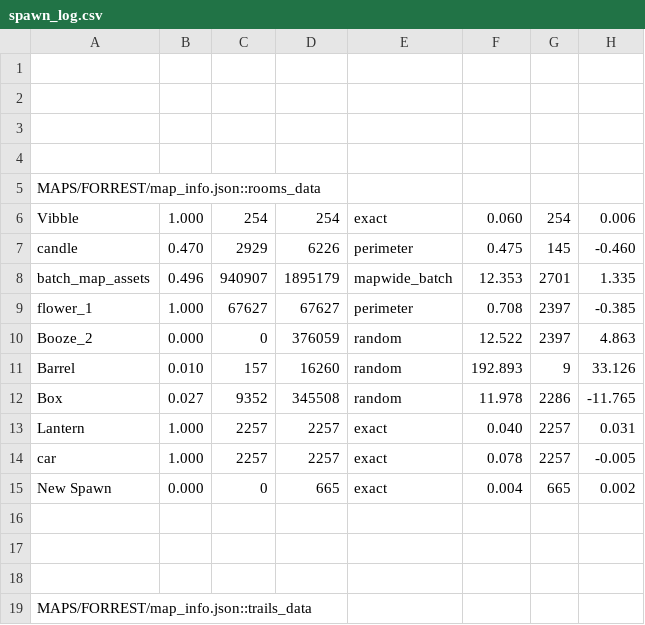
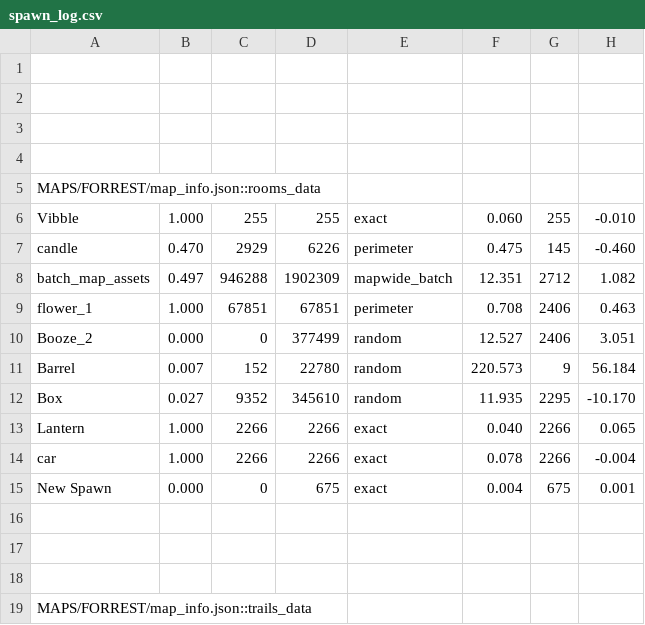
Before and after one commit to cabbabbage/VIBBLE_2D_GAME_ENGINE, a CSV file: MAPS/FORREST/spawn_log.csv, drawn as a sheet; only a part is shown; the diff covers the shown part only.

```diff
--- a/MAPS/FORREST/spawn_log.csv
+++ b/MAPS/FORREST/spawn_log.csv
@@ -5,12 +5,12 @@
 MAPS/FORREST/map_info.json::rooms_data
-Vibble,1.000,254,254,exact,0.060,254,0.006
+Vibble,1.000,255,255,exact,0.060,255,-0.010
 candle,0.470,2929,6226,perimeter,0.475,145,-0.460
-batch_map_assets,0.496,940907,1895179,mapwide_batch,12.353,2701,1.335
-flower_1,1.000,67627,67627,perimeter,0.708,2397,-0.385
-Booze_2,0.000,0,376059,random,12.522,2397,4.863
-Barrel,0.010,157,16260,random,192.893,9,33.126
-Box,0.027,9352,345508,random,11.978,2286,-11.765
-Lantern,1.000,2257,2257,exact,0.040,2257,0.031
-car,1.000,2257,2257,exact,0.078,2257,-0.005
-New Spawn,0.000,0,665,exact,0.004,665,0.002
+batch_map_assets,0.497,946288,1902309,mapwide_batch,12.351,2712,1.082
+flower_1,1.000,67851,67851,perimeter,0.708,2406,0.463
+Booze_2,0.000,0,377499,random,12.527,2406,3.051
+Barrel,0.007,152,22780,random,220.573,9,56.184
+Box,0.027,9352,345610,random,11.935,2295,-10.170
+Lantern,1.000,2266,2266,exact,0.040,2266,0.065
+car,1.000,2266,2266,exact,0.078,2266,-0.004
+New Spawn,0.000,0,675,exact,0.004,675,0.001
 
```
Also changed, not shown: 17 edited cells elsewhere in this file, 6 other files.
